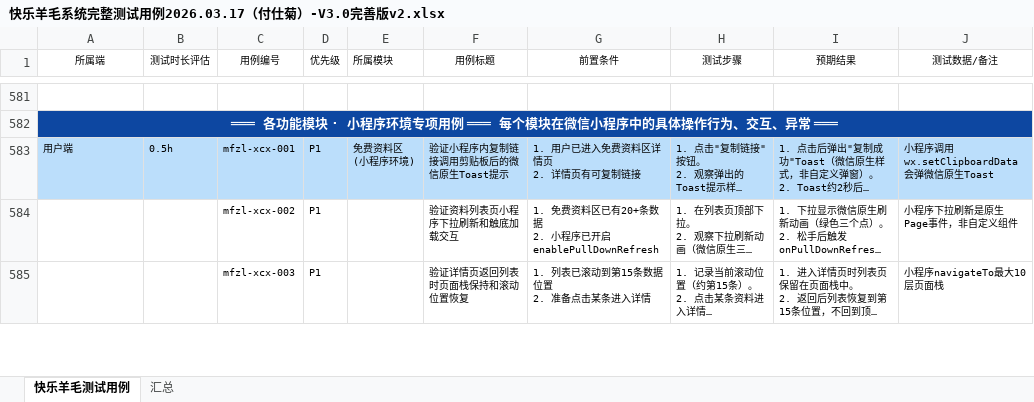
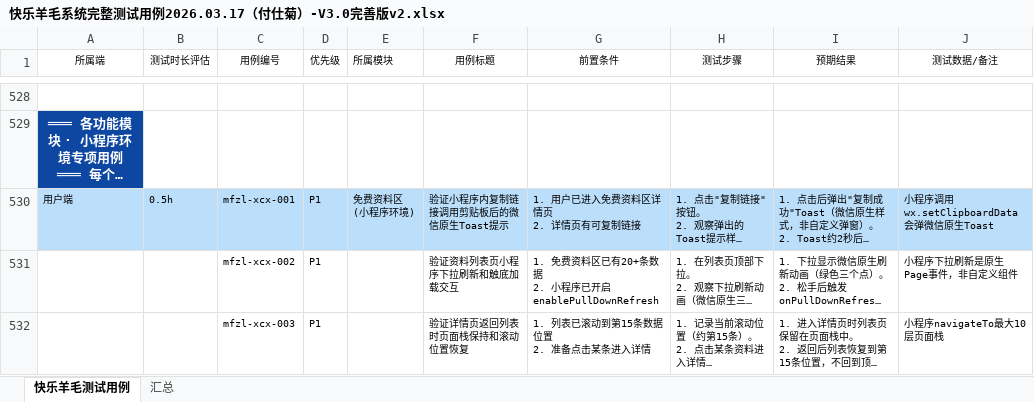
Before and after one commit to fushiju/2026.03.18----, an Excel workbook: 快乐羊毛系统/功能测试需要的文件2026.03.17/最终版测试用例/快乐羊毛系统完整测试用例2026.03.17（付仕菊）-V3.0完善版v2.xlsx, sheet 快乐羊毛测试用例, drawn as a sheet; only a part is shown, gaps mark what is left out; long unchanged cells end in …; values as stored, in another font and other column widths than the file's, no borders; removed rows and columns are numbered as before the commit, all else as after; the diff covers the shown part only; the diff names each change by its address in the sheet, - before the commit and + after, or states it on an @@ line.

```diff
--- a/快乐羊毛系统/功能测试需要的文件2026.03.17/最终版测试用例/快乐羊毛系统完整测试用例2026.03.17（付仕菊）-V3.0完善版v2.xlsx (sheet 快乐羊毛测试用例)
+++ b/快乐羊毛系统/功能测试需要的文件2026.03.17/最终版测试用例/快乐羊毛系统完整测试用例2026.03.17（付仕菊）-V3.0完善版v2.xlsx (sheet 快乐羊毛测试用例)
-A582:J582 merged
-B529:J529 fill: #0D47A1
+B529:J529 fill: none
```
Also changed, not shown: 56 removed rows, 14 edited cells and merged cells elsewhere in this sheet, sheet 汇总.
